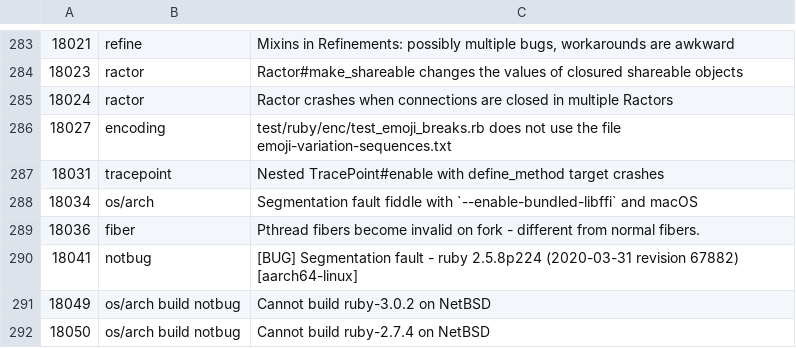
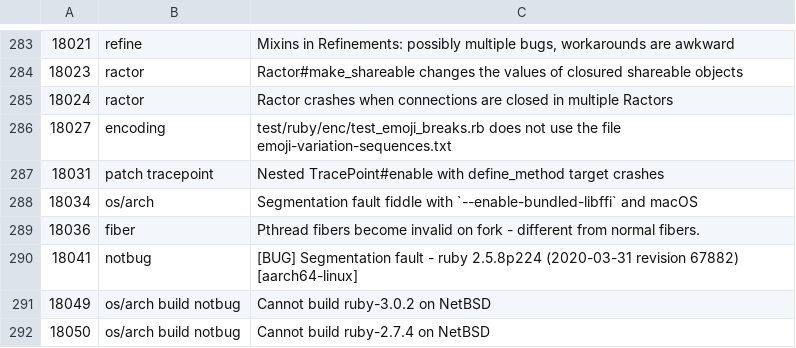
Before and after one commit to cybersage14/RB_tagged-bugs, a CSV file: ruby-bugs.csv, drawn as a sheet; only a part is shown, gaps mark what is left out; the diff covers the shown part only.

```diff
--- a/ruby-bugs.csv
+++ b/ruby-bugs.csv
@@ -286,3 +286,3 @@
 18027,encoding,test/ruby/enc/test_emoji_breaks.rb does not use the file emoji-variation-sequences.txt
-18031,tracepoint,Nested TracePoint#enable with define_method target crashes
+18031,patch tracepoint,Nested TracePoint#enable with define_method target crashes
 18034,os/arch,Segmentation fault fiddle with `--enable-bundled-libffi` and macOS
```
Also changed, not shown: 1 added row, 2 removed rows and 10 edited cells elsewhere in this file.
